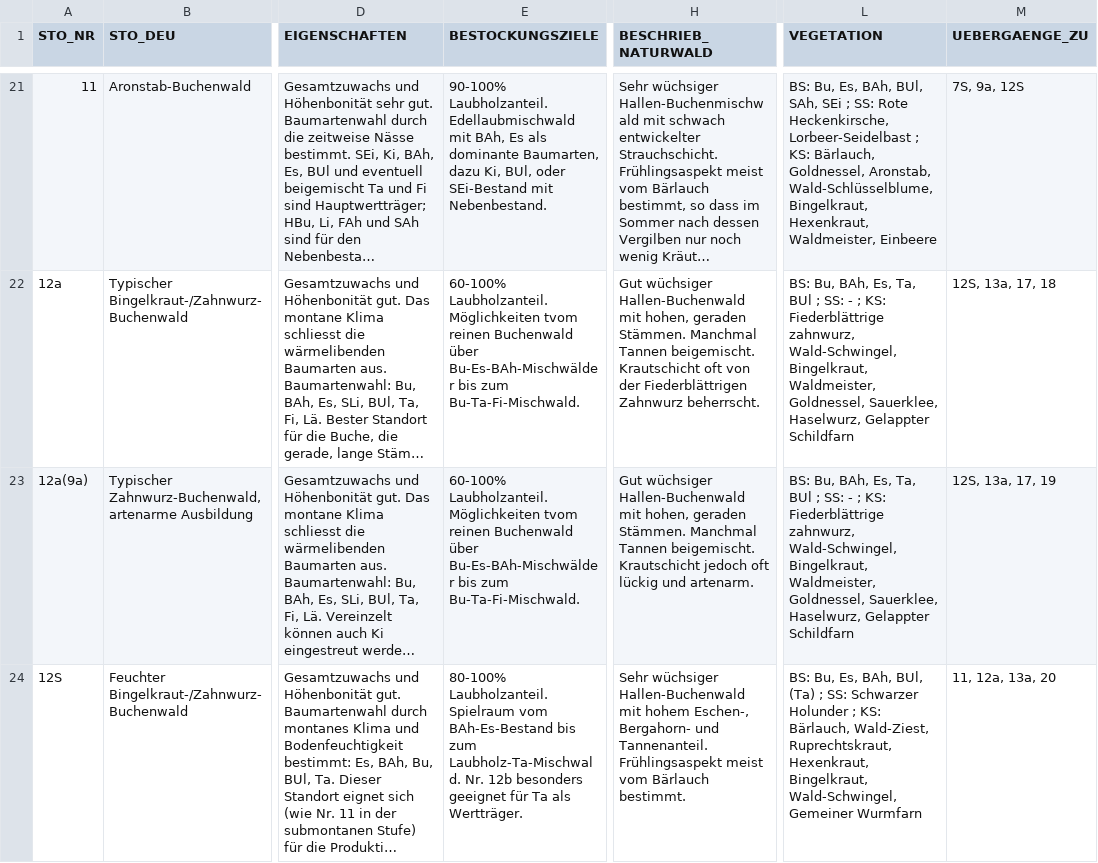
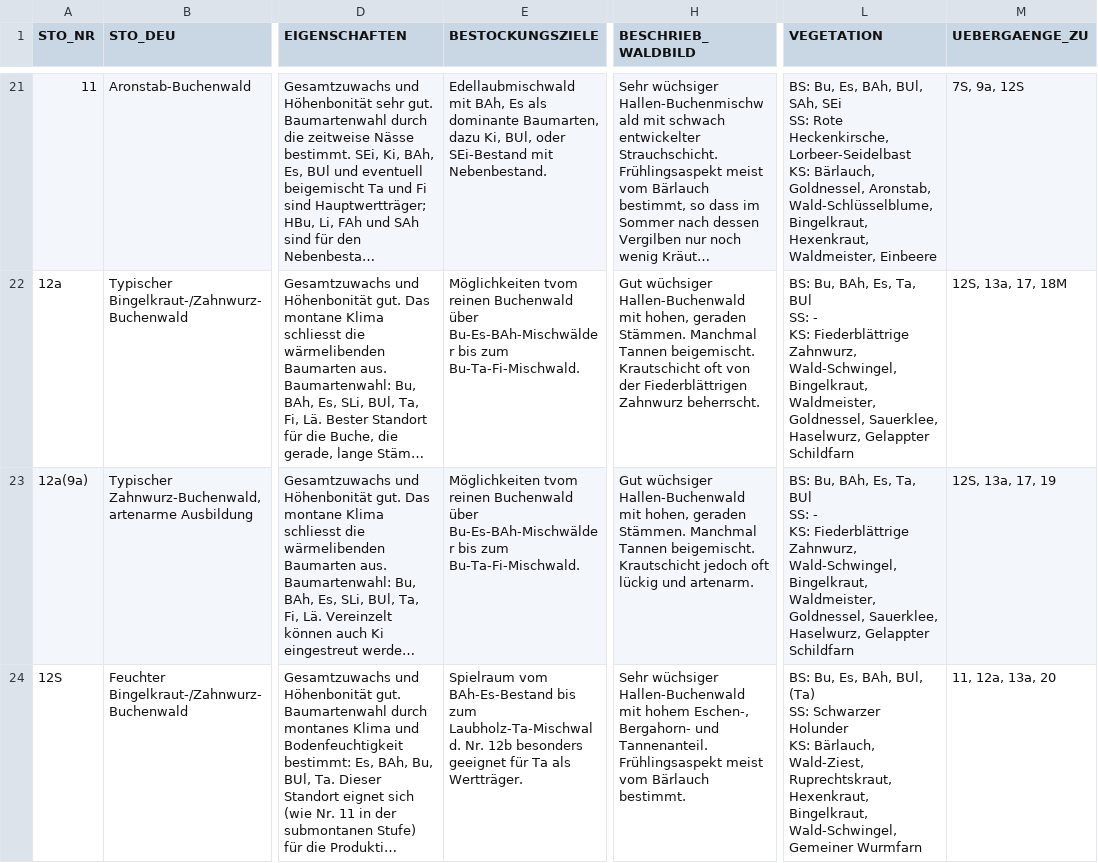
Before and after one commit to geops/tree-app, a CSV file: lib/data/profiles/bl/standorttypen.csv, drawn as a sheet; only a part is shown, gaps mark what is left out; long unchanged cells end in …; ↵ is a line break in a cell; the diff covers the shown part only; the diff names each change by its address in the sheet, - before the commit and + after, or states it on an @@ line.

```diff
--- a/lib/data/profiles/bl/standorttypen.csv
+++ b/lib/data/profiles/bl/standorttypen.csv
-H1: BESCHRIEB_NATURWALD
+H1: BESCHRIEB_WALDBILD
-E21 (BESTOCKUNGSZIELE): 90-100% Laubholzanteil. Edellaubmischwald mit…
+E21 (BESTOCKUNGSZIELE): Edellaubmischwald mit…
-L21 (VEGETATION): …SAh, SEi ; SS: Rote Heckenkirsche, Lorbeer-Seidelbast ; KS: Bärlauch,…
+L21 (VEGETATION): …SAh, SEi ↵ SS: Rote Heckenkirsche, Lorbeer-Seidelbast ↵ KS: Bärlauch,…
-E22:E23 (BESTOCKUNGSZIELE): 60-100% Laubholzanteil. Möglichkeiten tvom…
+E22:E23 (BESTOCKUNGSZIELE): Möglichkeiten tvom…
-L22:L23 (VEGETATION): …Ta, BUl ; SS: - ; KS: Fiederblättrige zahnwurz, Wald-Schwingel, Bingelkraut,…
+L22:L23 (VEGETATION): …Ta, BUl ↵ SS: - ↵ KS: Fiederblättrige Zahnwurz, Wald-Schwingel, Bingelkraut,…
-M22 (UEBERGAENGE_ZU): 12S, 13a, 17, 18
+M22 (UEBERGAENGE_ZU): 12S, 13a, 17, 18M
-E24 (BESTOCKUNGSZIELE): 80-100% Laubholzanteil. Spielraum vom…
+E24 (BESTOCKUNGSZIELE): Spielraum vom…
-L24 (VEGETATION): …BUl, (Ta) ; SS: Schwarzer Holunder ; KS: Bärlauch,…
+L24 (VEGETATION): …BUl, (Ta) ↵ SS: Schwarzer Holunder ↵ KS: Bärlauch,…
```
Also changed, not shown: 4 added rows and 98 edited cells elsewhere in this file, 41 other files.
